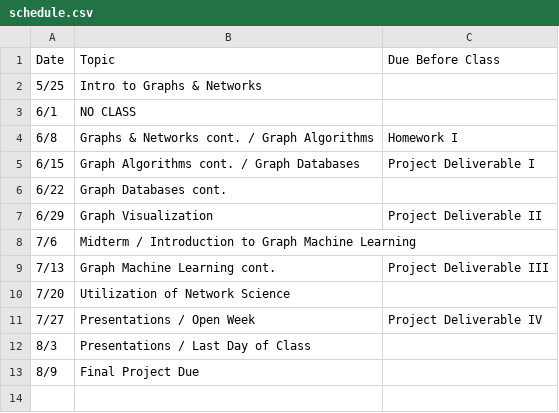
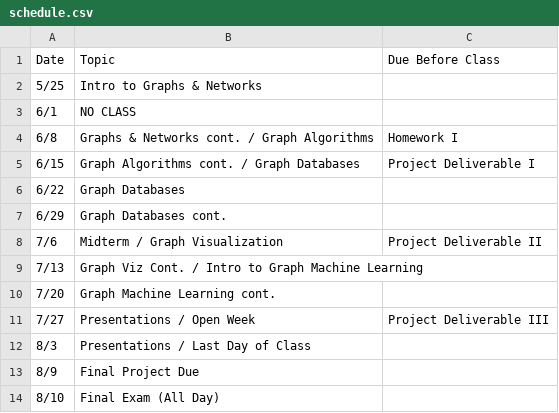
Before and after one commit to seankrobinson/DSBA-6520, a CSV file: assets/schedule.csv, drawn as a sheet.

Commit message:
Updating class schedule

```diff
--- a/assets/schedule.csv
+++ b/assets/schedule.csv
@@ -5,9 +5,10 @@ Date,Topic,Due Before Class
 6/15,Graph Algorithms cont. / Graph Databases,Project Deliverable I
-6/22,Graph Databases cont.,
-6/29,Graph Visualization,Project Deliverable II
-7/6,Midterm / Introduction to Graph Machine Learning,
-7/13,Graph Machine Learning cont.,Project Deliverable III
-7/20,Utilization of Network Science,
-7/27,Presentations / Open Week,Project Deliverable IV
+6/22,Graph Databases,
+6/29,Graph Databases cont.,
+7/6,Midterm / Graph Visualization, Project Deliverable II
+7/13,Graph Viz Cont. / Intro to Graph Machine Learning,
+7/20,Graph Machine Learning cont.,
+7/27,Presentations / Open Week, Project Deliverable III
 8/3,Presentations / Last Day of Class,
 8/9,Final Project Due,
+8/10,Final Exam (All Day),
```
